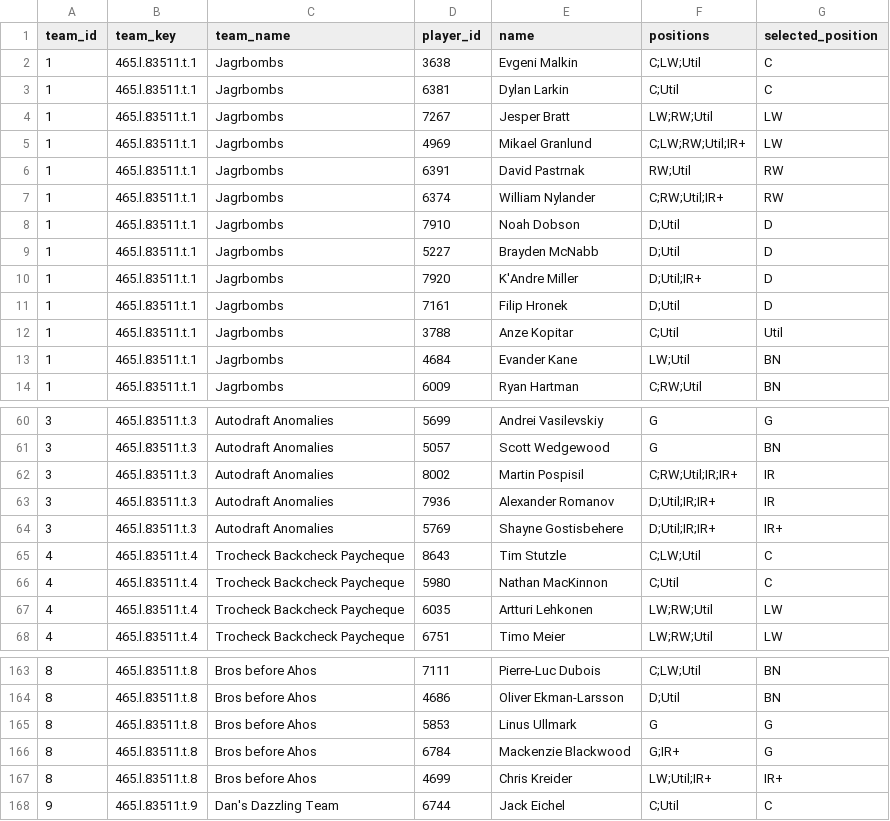
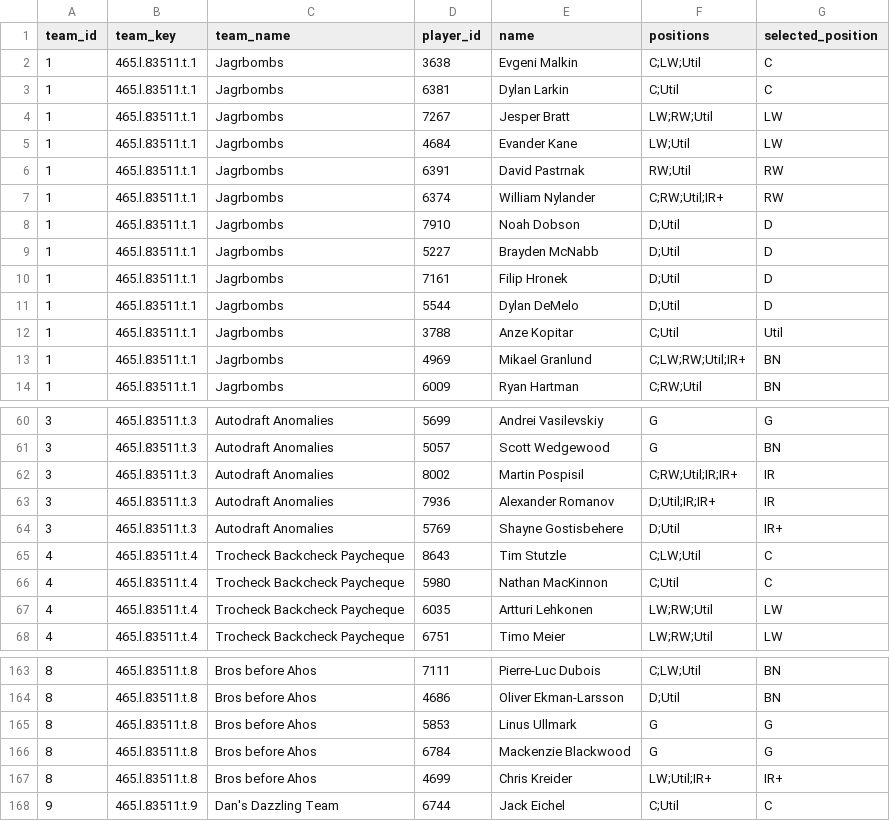
Before and after one commit to dsoluk/NSTstats, a CSV file: data/all_rosters.csv, drawn as a sheet; only a part is shown, gaps mark what is left out.

```diff
--- a/data/all_rosters.csv
+++ b/data/all_rosters.csv
@@ -4,3 +4,3 @@ team_id,team_key,team_name,player_id,name,positions,selected_position
 1,465.l.83511.t.1,Jagrbombs,7267,Jesper Bratt,LW;RW;Util,LW
-1,465.l.83511.t.1,Jagrbombs,4969,Mikael Granlund,C;LW;RW;Util;IR+,LW
+1,465.l.83511.t.1,Jagrbombs,4684,Evander Kane,LW;Util,LW
 1,465.l.83511.t.1,Jagrbombs,6391,David Pastrnak,RW;Util,RW
@@ -9,6 +9,6 @@ team_id,team_key,team_name,player_id,name,positions,selected_position
 1,465.l.83511.t.1,Jagrbombs,5227,Brayden McNabb,D;Util,D
-1,465.l.83511.t.1,Jagrbombs,7920,K'Andre Miller,D;Util;IR+,D
 1,465.l.83511.t.1,Jagrbombs,7161,Filip Hronek,D;Util,D
+1,465.l.83511.t.1,Jagrbombs,5544,Dylan DeMelo,D;Util,D
 1,465.l.83511.t.1,Jagrbombs,3788,Anze Kopitar,C;Util,Util
-1,465.l.83511.t.1,Jagrbombs,4684,Evander Kane,LW;Util,BN
+1,465.l.83511.t.1,Jagrbombs,4969,Mikael Granlund,C;LW;RW;Util;IR+,BN
 1,465.l.83511.t.1,Jagrbombs,6009,Ryan Hartman,C;RW;Util,BN
@@ -63,3 +63,3 @@ team_id,team_key,team_name,player_id,name,positions,selected_position
 3,465.l.83511.t.3,Autodraft Anomalies,7936,Alexander Romanov,D;Util;IR;IR+,IR
-3,465.l.83511.t.3,Autodraft Anomalies,5769,Shayne Gostisbehere,D;Util;IR;IR+,IR+
+3,465.l.83511.t.3,Autodraft Anomalies,5769,Shayne Gostisbehere,D;Util,IR+
 4,465.l.83511.t.4,Trocheck Backcheck Paycheque,8643,Tim Stutzle,C;LW;Util,C
@@ -165,3 +165,3 @@ team_id,team_key,team_name,player_id,name,positions,selected_position
 8,465.l.83511.t.8,Bros before Ahos,5853,Linus Ullmark,G,G
-8,465.l.83511.t.8,Bros before Ahos,6784,Mackenzie Blackwood,G;IR+,G
+8,465.l.83511.t.8,Bros before Ahos,6784,Mackenzie Blackwood,G,G
 8,465.l.83511.t.8,Bros before Ahos,4699,Chris Kreider,LW;Util;IR+,IR+
```
Also changed, not shown: data/goalies.csv, data/skaters.csv, 6 other files.
